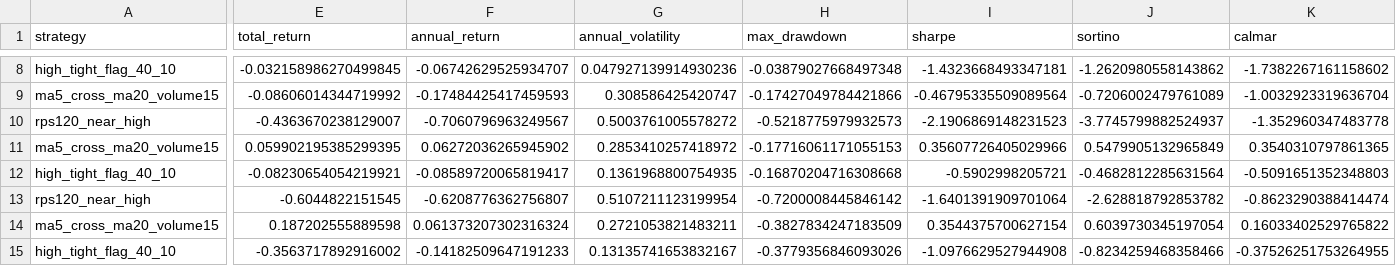
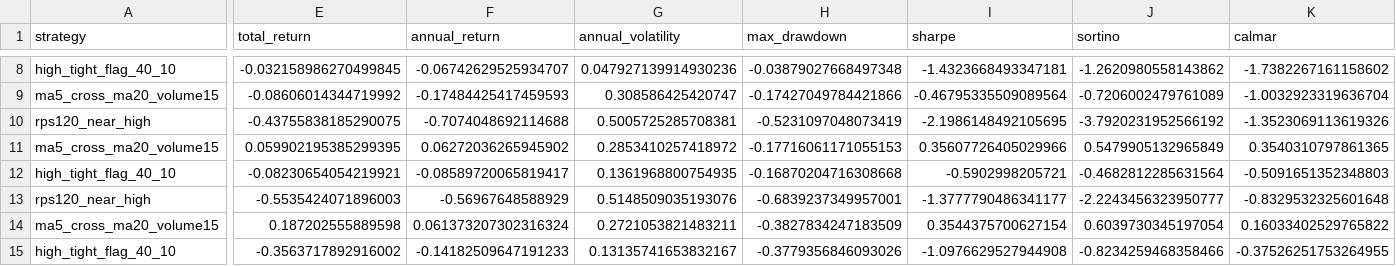
Before and after one commit to mingqian94/stocks-agent, a CSV file: research/results/a_share_sequoia_x_horizons_2026-10-10.csv, drawn as a sheet; only a part is shown, gaps mark what is left out; the diff covers the shown part only; the diff names each change by its address in the sheet, - before the commit and + after, or states it on an @@ line.

```diff
--- a/research/results/a_share_sequoia_x_horizons_2026-10-10.csv
+++ b/research/results/a_share_sequoia_x_horizons_2026-10-10.csv
-E10 (total_return): -0.4363670238129007
+E10 (total_return): -0.43755838185290075
-F10 (annual_return): -0.7060796963249567
+F10 (annual_return): -0.7074048692114688
-G10 (annual_volatility): 0.5003761005578272
+G10 (annual_volatility): 0.5005725285708381
-H10 (max_drawdown): -0.5218775979932573
+H10 (max_drawdown): -0.5231097048073419
-I10 (sharpe): -2.1906869148231523
+I10 (sharpe): -2.1986148492105695
-J10 (sortino): -3.7745799882524937
+J10 (sortino): -3.7920231952566192
-K10 (calmar): -1.352960347483778
+K10 (calmar): -1.3523069113619326
-E13 (total_return): -0.6044822151545
+E13 (total_return): -0.5535424071896003
-F13 (annual_return): -0.6208776362756807
+F13 (annual_return): -0.56967648588929
-G13 (annual_volatility): 0.5107211123199954
+G13 (annual_volatility): 0.5148509035193076
-H13 (max_drawdown): -0.7200008445846142
+H13 (max_drawdown): -0.6839237349957001
-I13 (sharpe): -1.6401391909701064
+I13 (sharpe): -1.3777790486341177
-J13 (sortino): -2.628818792853782
+J13 (sortino): -2.2243456323950777
-K13 (calmar): -0.8623290388414474
+K13 (calmar): -0.8329532325601648
```
Also changed, not shown: 64 edited cells elsewhere in this file, 5 other files.
